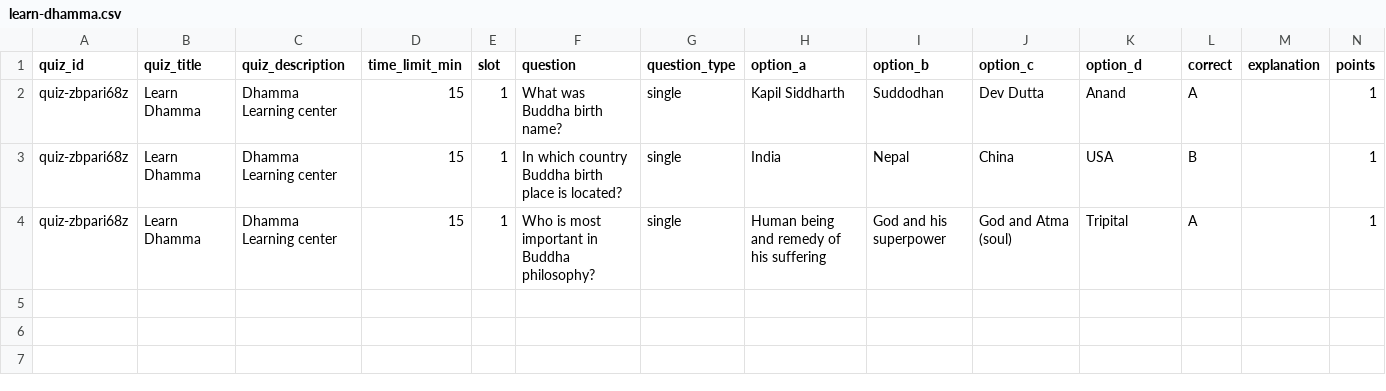
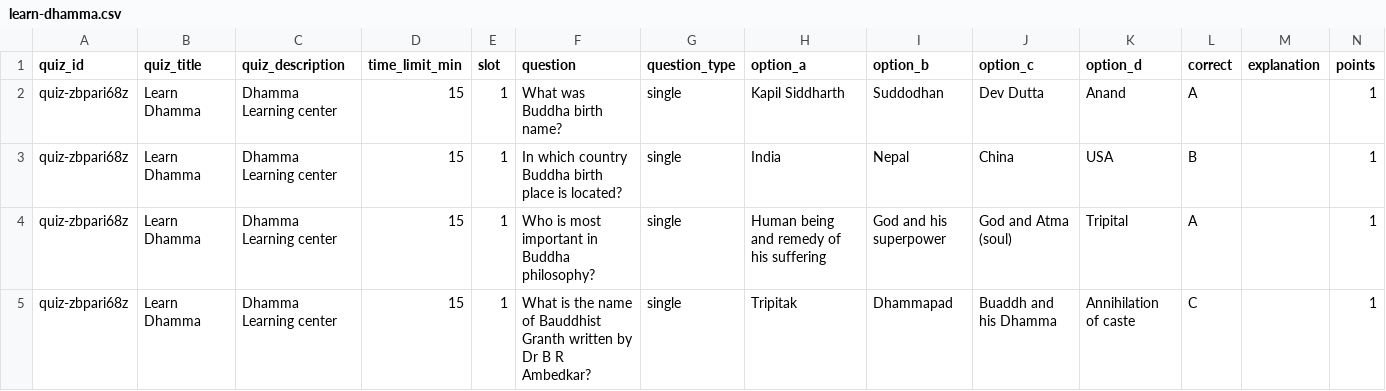
Before and after one commit to omprakash-ahirwar/quizzes, a CSV file: data/learn-dhamma.csv, drawn as a sheet.

Commit message:
Add files via upload

```diff
--- a/data/learn-dhamma.csv
+++ b/data/learn-dhamma.csv
@@ -4 +4,2 @@ quiz-zbpari68z,Learn Dhamma,Dhamma Learning center,15,1,In which country Buddha
 quiz-zbpari68z,Learn Dhamma,Dhamma Learning center,15,1,Who is most important in Buddha philosophy?,single,Human being and remedy of his suffering,God and his superpower,God and Atma (soul),Tripital,A,,1
+quiz-zbpari68z,Learn Dhamma,Dhamma Learning center,15,1,What is the name of Bauddhist Granth written by Dr B R Ambedkar?,single,Tripitak,Dhammapad,Buaddh and his Dhamma,Annihilation of caste,C,,1
```
